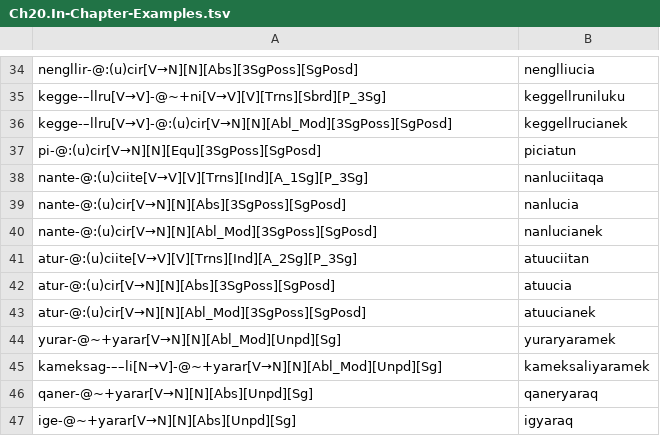
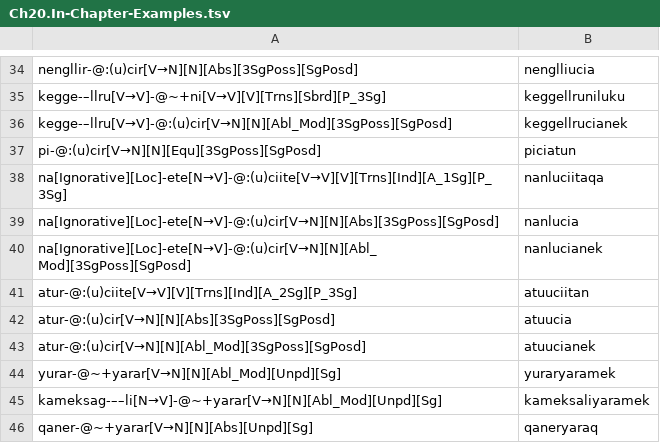
Before and after one commit to giellalt/lang-esu, a TSV file: esu.pairs.gold/Ch20.In-Chapter-Examples.tsv, drawn as a sheet; only a part is shown, gaps mark what is left out; the shorter side is filled out with more unchanged rows.

Commit message:
added [Ignorative] to gold

```diff
--- a/esu.pairs.gold/Ch20.In-Chapter-Examples.tsv
+++ b/esu.pairs.gold/Ch20.In-Chapter-Examples.tsv
@@ -37,5 +37,5 @@ kegge-–llru[V→V]-@:(u)cir[V→N][N][Abl_Mod][3SgPoss][SgPosd]	keggellruciane
 pi-@:(u)cir[V→N][N][Equ][3SgPoss][SgPosd]	piciatun
-nante-@:(u)ciite[V→V][V][Trns][Ind][A_1Sg][P_3Sg]	nanluciitaqa
-nante-@:(u)cir[V→N][N][Abs][3SgPoss][SgPosd]	nanlucia
-nante-@:(u)cir[V→N][N][Abl_Mod][3SgPoss][SgPosd]	nanlucianek
+na[Ignorative][Loc]-ete[N→V]-@:(u)ciite[V→V][V][Trns][Ind][A_1Sg][P_3Sg]	nanluciitaqa
+na[Ignorative][Loc]-ete[N→V]-@:(u)cir[V→N][N][Abs][3SgPoss][SgPosd]	nanlucia
+na[Ignorative][Loc]-ete[N→V]-@:(u)cir[V→N][N][Abl_Mod][3SgPoss][SgPosd]	nanlucianek
 atur-@:(u)ciite[V→V][V][Trns][Ind][A_2Sg][P_3Sg]	atuuciitan
```
Also changed, not shown: esu.pairs.gold/Ch23.In-Chapter-Examples.tsv.
